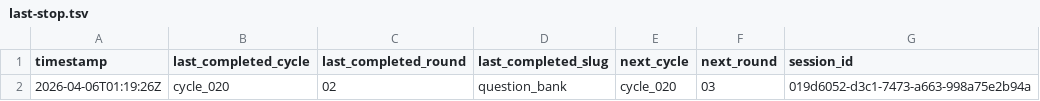
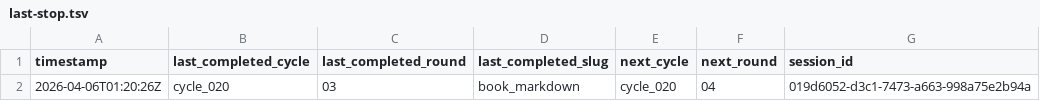
Before and after one commit to lachlanchen/LazyEarn, a TSV file: references/wealth-engine/last-stop.tsv, drawn as a sheet.

```diff
--- a/references/wealth-engine/last-stop.tsv
+++ b/references/wealth-engine/last-stop.tsv
@@ -1,2 +1,2 @@
 timestamp	last_completed_cycle	last_completed_round	last_completed_slug	next_cycle	next_round	session_id
-2026-04-06T01:19:26Z	cycle_020	02	question_bank	cycle_020	03	019d6052-d3c1-7473-a663-998a75e2b94a
+2026-04-06T01:20:26Z	cycle_020	03	book_markdown	cycle_020	04	019d6052-d3c1-7473-a663-998a75e2b94a
```
Also changed, not shown: references/wealth-engine/state.tsv, 6 other files.
